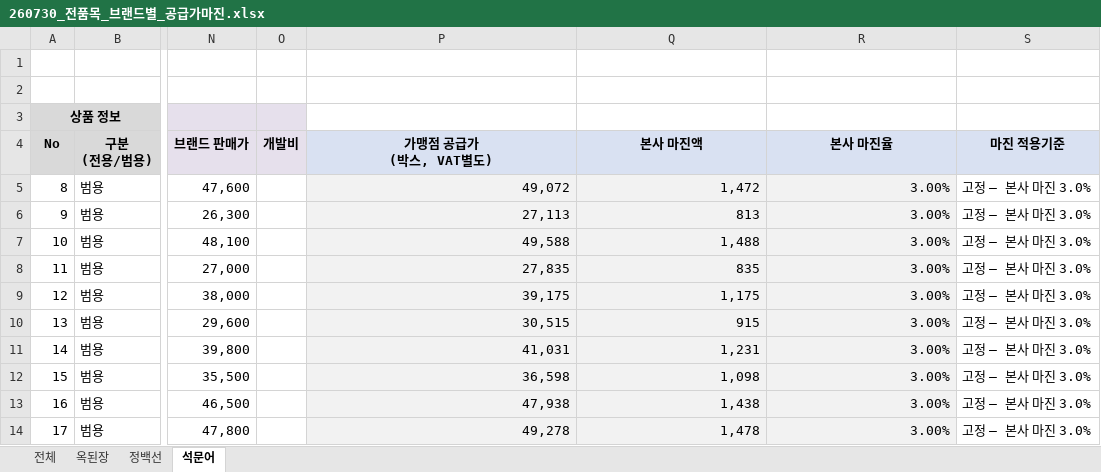
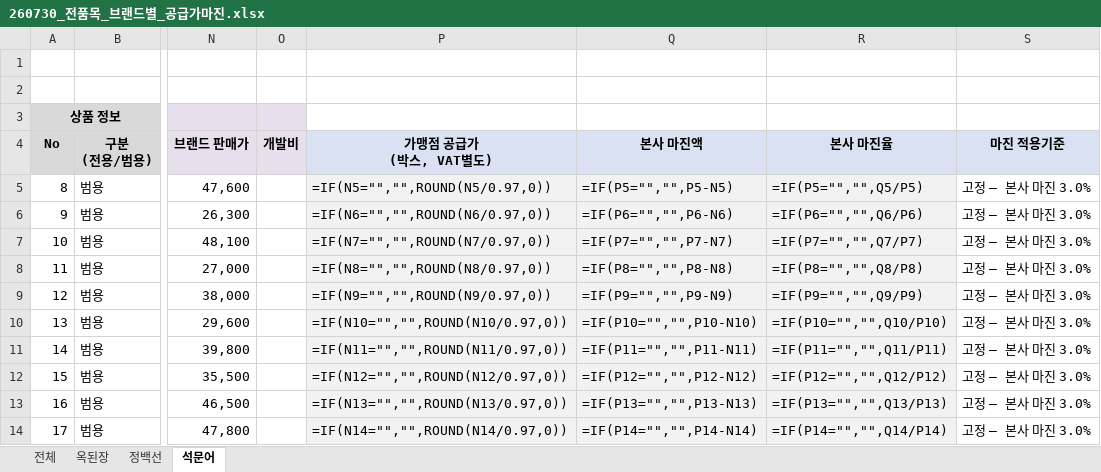
Before and after one commit to RHJ92/bt, an Excel workbook: bidding/리우/260730_전품목_브랜드별_공급가마진.xlsx, sheet 석문어, drawn as a sheet; only a part is shown, gaps mark what is left out; values as stored, in another font and other column widths than the file's, no borders; formulas without a stored value are shown as written; the diff covers the shown part only; the diff names each change by its address in the sheet, - before the commit and + after, or states it on an @@ line.

```diff
--- a/bidding/리우/260730_전품목_브랜드별_공급가마진.xlsx (sheet 석문어)
+++ b/bidding/리우/260730_전품목_브랜드별_공급가마진.xlsx (sheet 석문어)
-P5 (가맹점 공급가 (박스, VAT별도)): 49,072
+P5 (가맹점 공급가 (박스, VAT별도)): =IF(N5="","",ROUND(N5/0.97,0))
-Q5 (본사 마진액): 1,472
+Q5 (본사 마진액): =IF(P5="","",P5-N5)
-R5 (본사 마진율): 3.00%
+R5 (본사 마진율): =IF(P5="","",Q5/P5)
-P6 (가맹점 공급가 (박스, VAT별도)): 27,113
+P6 (가맹점 공급가 (박스, VAT별도)): =IF(N6="","",ROUND(N6/0.97,0))
-Q6 (본사 마진액): 813
+Q6 (본사 마진액): =IF(P6="","",P6-N6)
-R6 (본사 마진율): 3.00%
+R6 (본사 마진율): =IF(P6="","",Q6/P6)
-P7 (가맹점 공급가 (박스, VAT별도)): 49,588
+P7 (가맹점 공급가 (박스, VAT별도)): =IF(N7="","",ROUND(N7/0.97,0))
-Q7 (본사 마진액): 1,488
+Q7 (본사 마진액): =IF(P7="","",P7-N7)
-R7 (본사 마진율): 3.00%
+R7 (본사 마진율): =IF(P7="","",Q7/P7)
-P8 (가맹점 공급가 (박스, VAT별도)): 27,835
+P8 (가맹점 공급가 (박스, VAT별도)): =IF(N8="","",ROUND(N8/0.97,0))
-Q8 (본사 마진액): 835
+Q8 (본사 마진액): =IF(P8="","",P8-N8)
-R8 (본사 마진율): 3.00%
+R8 (본사 마진율): =IF(P8="","",Q8/P8)
-P9 (가맹점 공급가 (박스, VAT별도)): 39,175
+P9 (가맹점 공급가 (박스, VAT별도)): =IF(N9="","",ROUND(N9/0.97,0))
-Q9 (본사 마진액): 1,175
+Q9 (본사 마진액): =IF(P9="","",P9-N9)
-R9 (본사 마진율): 3.00%
+R9 (본사 마진율): =IF(P9="","",Q9/P9)
-P10 (가맹점 공급가 (박스, VAT별도)): 30,515
+P10 (가맹점 공급가 (박스, VAT별도)): =IF(N10="","",ROUND(N10/0.97,0))
-Q10 (본사 마진액): 915
+Q10 (본사 마진액): =IF(P10="","",P10-N10)
-R10 (본사 마진율): 3.00%
+R10 (본사 마진율): =IF(P10="","",Q10/P10)
-P11 (가맹점 공급가 (박스, VAT별도)): 41,031
+P11 (가맹점 공급가 (박스, VAT별도)): =IF(N11="","",ROUND(N11/0.97,0))
-Q11 (본사 마진액): 1,231
+Q11 (본사 마진액): =IF(P11="","",P11-N11)
-R11 (본사 마진율): 3.00%
+R11 (본사 마진율): =IF(P11="","",Q11/P11)
-P12 (가맹점 공급가 (박스, VAT별도)): 36,598
+P12 (가맹점 공급가 (박스, VAT별도)): =IF(N12="","",ROUND(N12/0.97,0))
-Q12 (본사 마진액): 1,098
+Q12 (본사 마진액): =IF(P12="","",P12-N12)
-R12 (본사 마진율): 3.00%
+R12 (본사 마진율): =IF(P12="","",Q12/P12)
-P13 (가맹점 공급가 (박스, VAT별도)): 47,938
+P13 (가맹점 공급가 (박스, VAT별도)): =IF(N13="","",ROUND(N13/0.97,0))
-Q13 (본사 마진액): 1,438
+Q13 (본사 마진액): =IF(P13="","",P13-N13)
-R13 (본사 마진율): 3.00%
+R13 (본사 마진율): =IF(P13="","",Q13/P13)
-P14 (가맹점 공급가 (박스, VAT별도)): 49,278
+P14 (가맹점 공급가 (박스, VAT별도)): =IF(N14="","",ROUND(N14/0.97,0))
-Q14 (본사 마진액): 1,478
+Q14 (본사 마진액): =IF(P14="","",P14-N14)
-R14 (본사 마진율): 3.00%
+R14 (본사 마진율): =IF(P14="","",Q14/P14)
```
Also changed, not shown: 35 edited cells elsewhere in this sheet, sheet 전체, sheet 옥된장, sheet 정백선, 6 other files.
